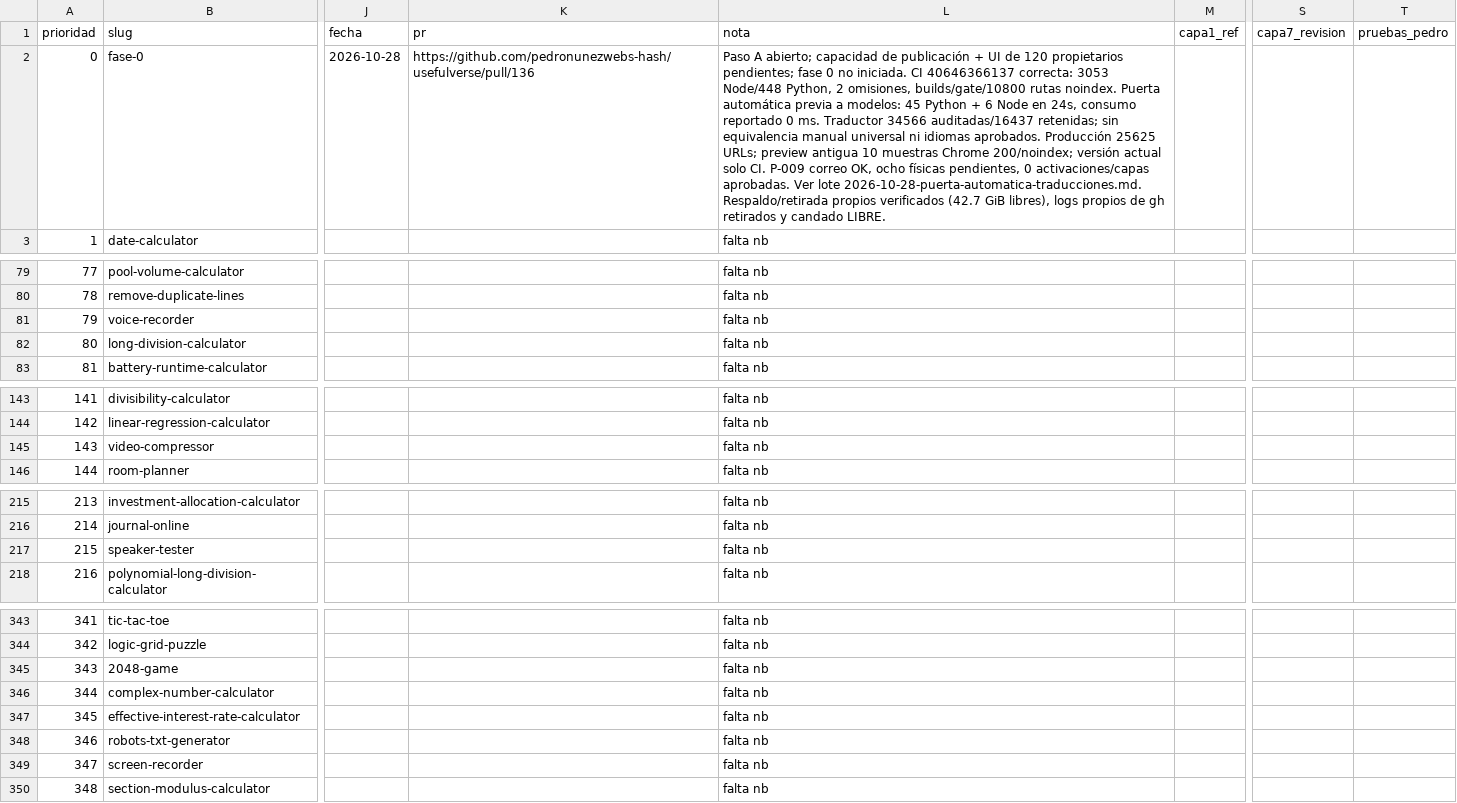
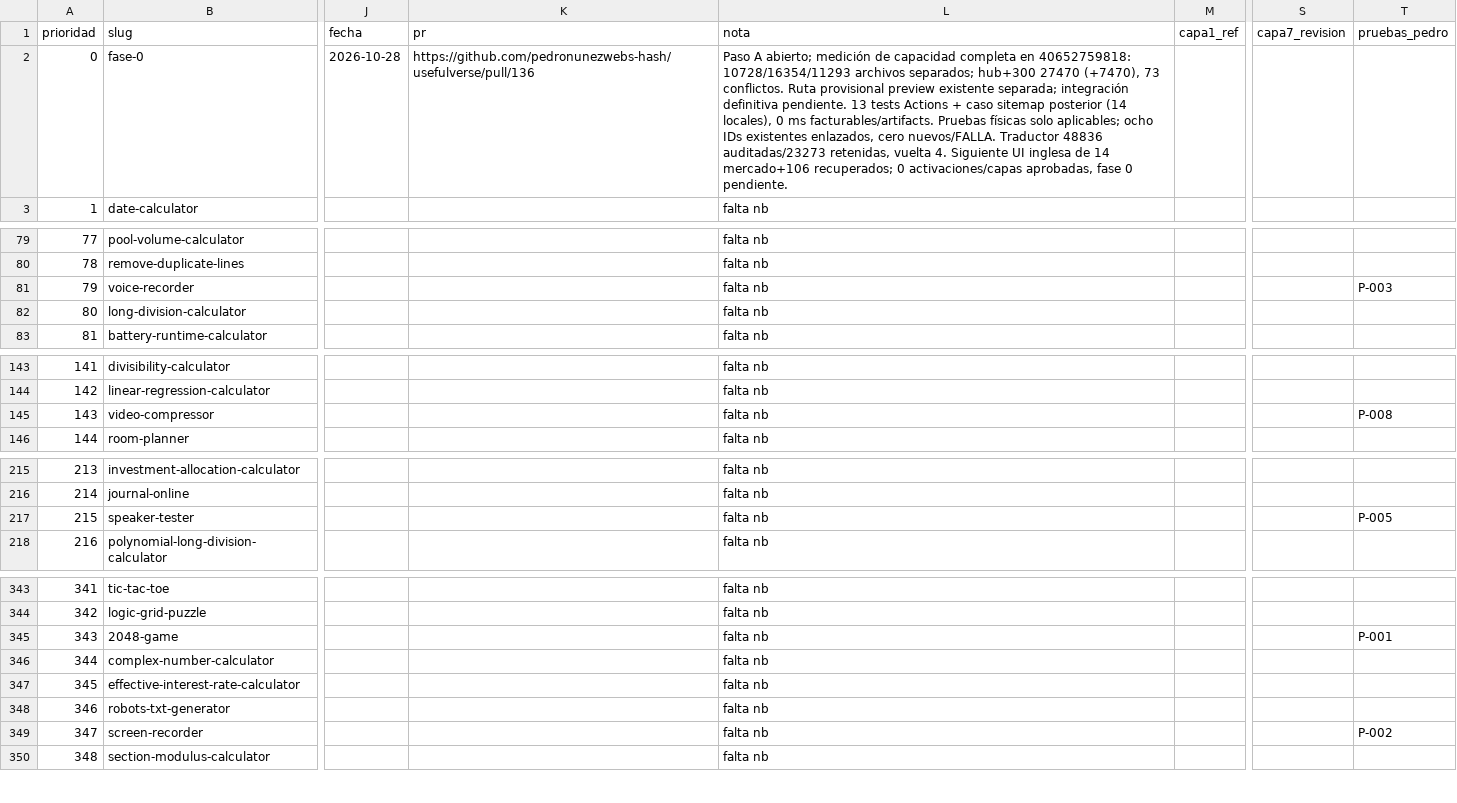
Before and after one commit to pedronunezwebs-hash/usefulverse, a CSV file: docs/quality/progress.csv, drawn as a sheet; only a part is shown, gaps mark what is left out; the diff covers the shown part only; the diff names each change by its address in the sheet, - before the commit and + after, or states it on an @@ line.

```diff
--- a/docs/quality/progress.csv
+++ b/docs/quality/progress.csv
-L2 (nota): …A abierto; capacidad de publicación + UI de 120 propietarios pendientes; fase 0 no iniciada. CI 40646366137 correcta: 3053 Node/448 Python, 2 omisiones, builds/gate/10800 rutas noindex. Puerta automática previa a modelos: 45 Python + 6 Node en 24s, consumo reportado 0 ms. Traductor 34566 auditadas/16437 retenidas; sin equivalencia manual universal ni idiomas aprobados. Producción 25625 URLs; preview antigua 10 muestras Chrome 200/noindex; versión actual solo CI. P-009 correo OK, ocho físicas pendientes, 0 activaciones/capas aprobadas. Ver lote 2026-10-28-puerta-automatica-traducciones.md. Respaldo/retirada propios verificados (42.7 GiB libres), logs propios de gh retirados y candado LIBRE.
+L2 (nota): …A abierto; medición de capacidad completa en 40652759818: 10728/16354/11293 archivos separados; hub+300 27470 (+7470), 73 conflictos. Ruta provisional preview existente separada; integración definitiva pendiente. 13 tests Actions + caso sitemap posterior (14 locales), 0 ms facturables/artifacts. Pruebas físicas solo aplicables; ocho IDs existentes enlazados, cero nuevos/FALLA. Traductor 48836 auditadas/23273 retenidas, vuelta 4. Siguiente UI inglesa de 14 mercado+106 recuperados; 0 activaciones/capas aprobadas, fase 0 pendiente.
-T81 (pruebas_pedro): (empty)
+T81 (pruebas_pedro): P-003
-T145 (pruebas_pedro): (empty)
+T145 (pruebas_pedro): P-008
-T217 (pruebas_pedro): (empty)
+T217 (pruebas_pedro): P-005
-T345 (pruebas_pedro): (empty)
+T345 (pruebas_pedro): P-001
-T349 (pruebas_pedro): (empty)
+T349 (pruebas_pedro): P-002
```
Also changed, not shown: 3 edited cells elsewhere in this file, 9 other files.
